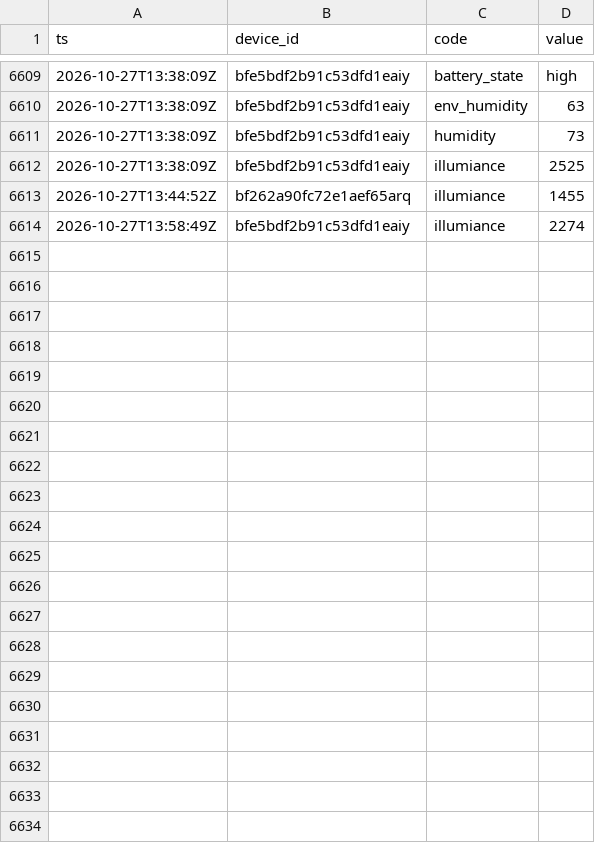
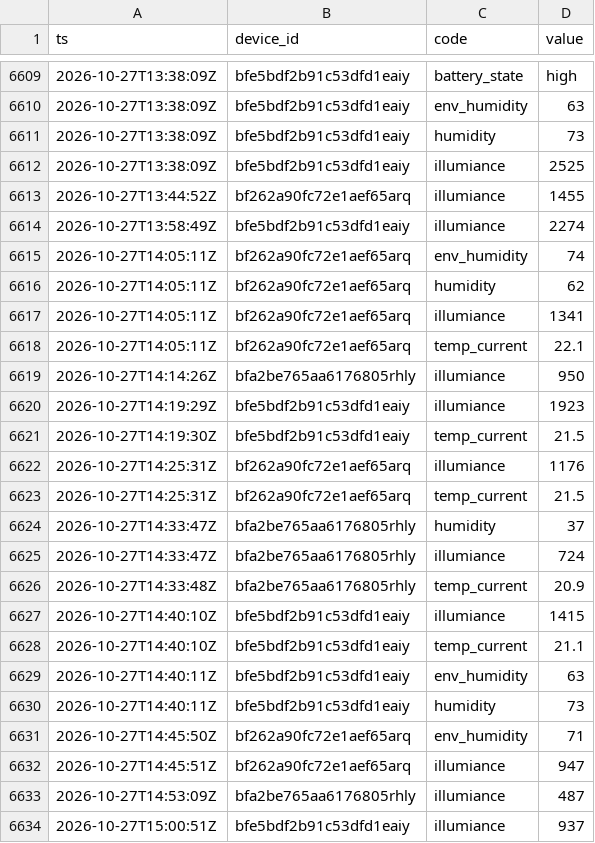
Before and after one commit to Bronek31/Smart-Home, a CSV file: data/rosliny/2026-10.csv, drawn as a sheet; only a part is shown, gaps mark what is left out.

```diff
--- a/data/rosliny/2026-10.csv
+++ b/data/rosliny/2026-10.csv
@@ -6614 +6614,21 @@ ts,device_id,code,value
 2026-10-27T13:58:49Z,bfe5bdf2b91c53dfd1eaiy,illumiance,2274
+2026-10-27T14:05:11Z,bf262a90fc72e1aef65arq,env_humidity,74
+2026-10-27T14:05:11Z,bf262a90fc72e1aef65arq,humidity,62
+2026-10-27T14:05:11Z,bf262a90fc72e1aef65arq,illumiance,1341
+2026-10-27T14:05:11Z,bf262a90fc72e1aef65arq,temp_current,22.1
+2026-10-27T14:14:26Z,bfa2be765aa6176805rhly,illumiance,950
+2026-10-27T14:19:29Z,bfe5bdf2b91c53dfd1eaiy,illumiance,1923
+2026-10-27T14:19:30Z,bfe5bdf2b91c53dfd1eaiy,temp_current,21.5
+2026-10-27T14:25:31Z,bf262a90fc72e1aef65arq,illumiance,1176
+2026-10-27T14:25:31Z,bf262a90fc72e1aef65arq,temp_current,21.5
+2026-10-27T14:33:47Z,bfa2be765aa6176805rhly,humidity,37
+2026-10-27T14:33:47Z,bfa2be765aa6176805rhly,illumiance,724
+2026-10-27T14:33:48Z,bfa2be765aa6176805rhly,temp_current,20.9
+2026-10-27T14:40:10Z,bfe5bdf2b91c53dfd1eaiy,illumiance,1415
+2026-10-27T14:40:10Z,bfe5bdf2b91c53dfd1eaiy,temp_current,21.1
+2026-10-27T14:40:11Z,bfe5bdf2b91c53dfd1eaiy,env_humidity,63
+2026-10-27T14:40:11Z,bfe5bdf2b91c53dfd1eaiy,humidity,73
+2026-10-27T14:45:50Z,bf262a90fc72e1aef65arq,env_humidity,71
+2026-10-27T14:45:51Z,bf262a90fc72e1aef65arq,illumiance,947
+2026-10-27T14:53:09Z,bfa2be765aa6176805rhly,illumiance,487
+2026-10-27T15:00:51Z,bfe5bdf2b91c53dfd1eaiy,illumiance,937
```
Also changed, not shown: data/2026-10.csv, data/dzienne.csv, 5 other files.
